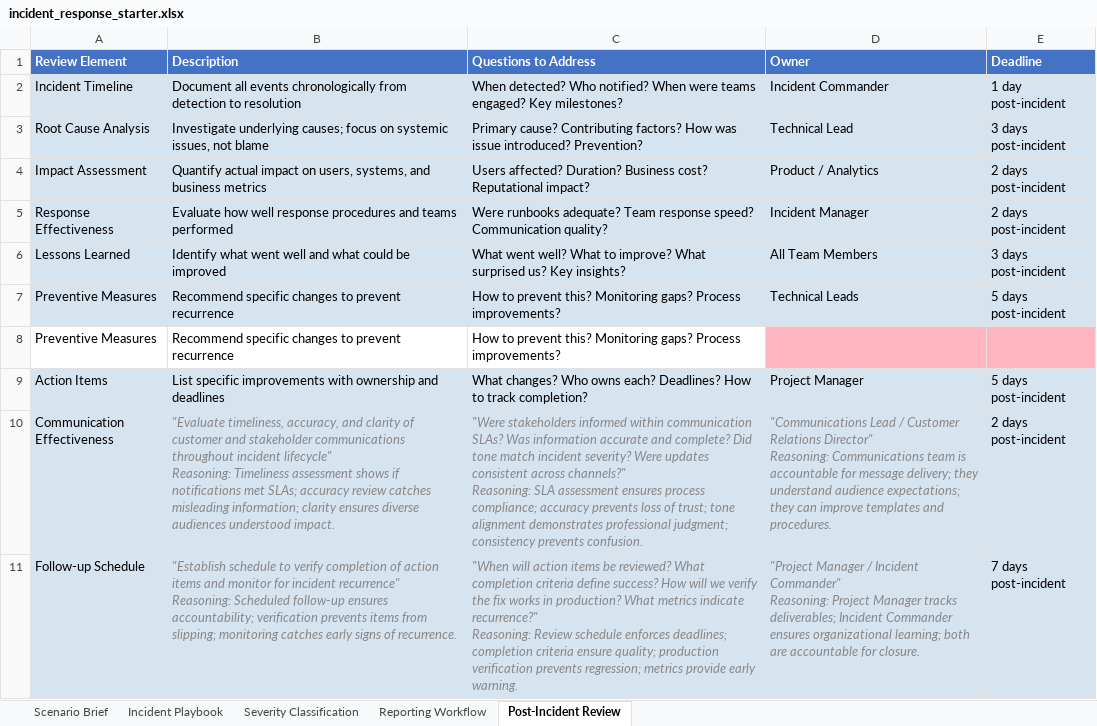
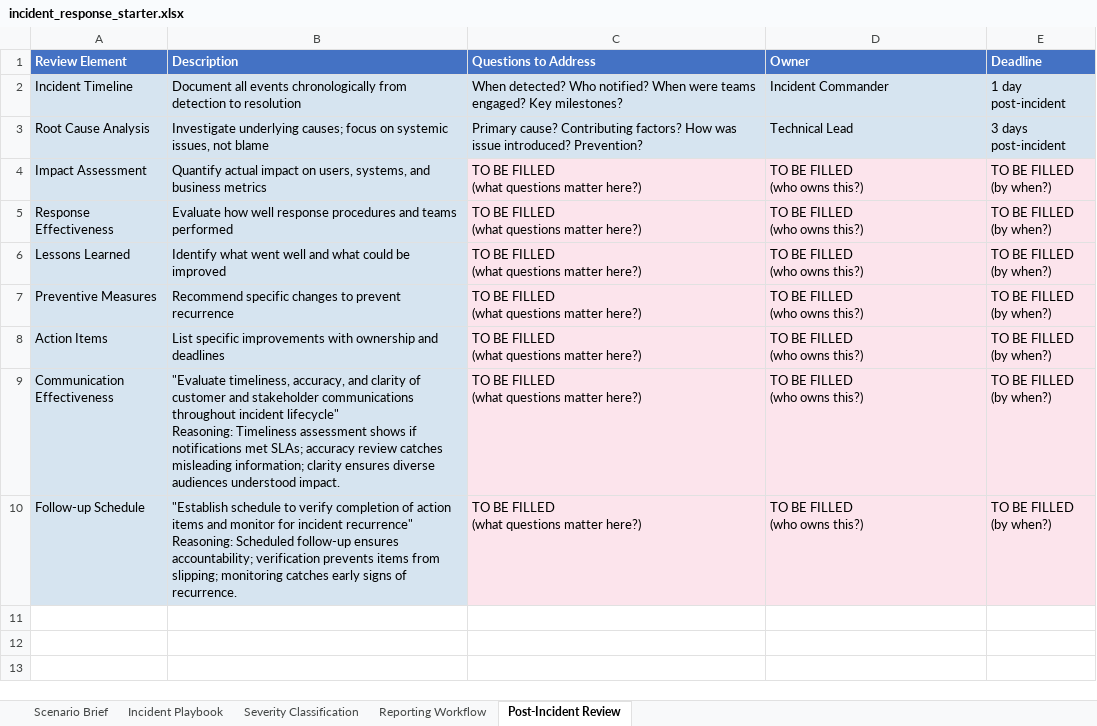
Before and after one commit to udacity/ai-data-gov-nd700-c2-cd13873-exercises, an Excel workbook: lesson-9-ai-incident-management/exercises/starter/incident_response_starter.xlsx, sheet Post-Incident Review, drawn as a sheet; values as stored, in another font and other column widths than the file's, no borders; removed rows and columns are numbered as before the commit, all else as after; ↵ is a line break in a cell; the diff names each change by its address in the sheet, - before the commit and + after, or states it on an @@ line.

```diff
--- a/lesson-9-ai-incident-management/exercises/starter/incident_response_starter.xlsx (sheet Post-Incident Review)
+++ b/lesson-9-ai-incident-management/exercises/starter/incident_response_starter.xlsx (sheet Post-Incident Review)
-C4 (Questions to Address): Users affected? Duration? Business cost? Reputational impact?
+C4 (Questions to Address): TO BE FILLED ↵ (what questions matter here?)
-C4:E7 fill: #D6E4F0
+C4:E7 fill: #FCE4EC
-D4 (Owner): Product / Analytics
+D4 (Owner): TO BE FILLED ↵ (who owns this?)
-E4:E5 (Deadline): 2 days post-incident
+E4:E5 (Deadline): TO BE FILLED ↵ (by when?)
-C5 (Questions to Address): Were runbooks adequate? Team response speed? Communication quality?
+C5 (Questions to Address): TO BE FILLED ↵ (what questions matter here?)
-D5 (Owner): Incident Manager
+D5 (Owner): TO BE FILLED ↵ (who owns this?)
-C6 (Questions to Address): What went well? What to improve? What surprised us? Key insights?
+C6 (Questions to Address): TO BE FILLED ↵ (what questions matter here?)
-D6 (Owner): All Team Members
+D6 (Owner): TO BE FILLED ↵ (who owns this?)
-E6 (Deadline): 3 days post-incident
+E6 (Deadline): TO BE FILLED ↵ (by when?)
-C7 (Questions to Address): How to prevent this? Monitoring gaps? Process improvements?
+C7 (Questions to Address): TO BE FILLED ↵ (what questions matter here?)
-D7 (Owner): Technical Leads
+D7 (Owner): TO BE FILLED ↵ (who owns this?)
-E7 (Deadline): 5 days post-incident
+E7 (Deadline): TO BE FILLED ↵ (by when?)
-row 8: Preventive Measures | Recommend specific changes to prevent recurrence | How to prevent this? Monitoring gaps? Process improvements?
-C8 (Questions to Address): What changes? Who owns each? Deadlines? How to track completion?
+C8 (Questions to Address): TO BE FILLED ↵ (what questions matter here?)
-C8:E10 fill: #D6E4F0
+C8:E10 fill: #FCE4EC
-D8 (Owner): Project Manager
+D8 (Owner): TO BE FILLED ↵ (who owns this?)
-E8 (Deadline): 5 days post-incident
+E8 (Deadline): TO BE FILLED ↵ (by when?)
@@ B9:D10 italic: on → off, text colour: #888888 → black @@
-C9 (Questions to Address): "Were stakeholders informed within communication SLAs? Was information accurate and complete? Did tone match incident severity? Were updates consistent across channels?" ↵ Reasoning: SLA assessment ensures process compliance; accuracy prevents loss of trust; tone alignment demonstrates professional judgment; consistency prevents confusion.
+C9 (Questions to Address): TO BE FILLED ↵ (what questions matter here?)
-D9 (Owner): "Communications Lead / Customer Relations Director" ↵ Reasoning: Communications team is accountable for message delivery; they understand audience expectations; they can improve templates and procedures.
+D9 (Owner): TO BE FILLED ↵ (who owns this?)
-E9 (Deadline): 2 days post-incident
+E9 (Deadline): TO BE FILLED ↵ (by when?)
-C10 (Questions to Address): "When will action items be reviewed? What completion criteria define success? How will we verify the fix works in production? What metrics indicate recurrence?" ↵ Reasoning: Review schedule enforces deadlines; completion criteria ensure quality; production verification prevents regression; metrics provide early warning.
+C10 (Questions to Address): TO BE FILLED ↵ (what questions matter here?)
-D10 (Owner): "Project Manager / Incident Commander" ↵ Reasoning: Project Manager tracks deliverables; Incident Commander ensures organizational learning; both are accountable for closure.
+D10 (Owner): TO BE FILLED ↵ (who owns this?)
-E10 (Deadline): 7 days post-incident
+E10 (Deadline): TO BE FILLED ↵ (by when?)
```
Also changed, not shown: sheet Incident Playbook, sheet Reporting Workflow, sheet Severity Classification, sheet Scenario Brief, 6 other files.
